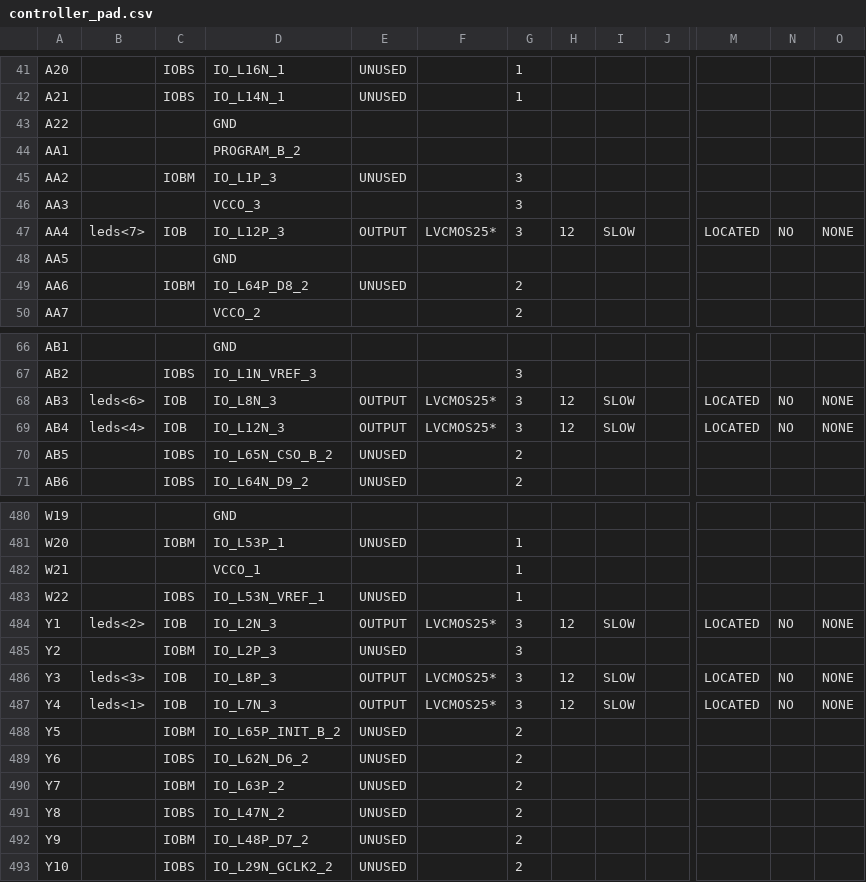
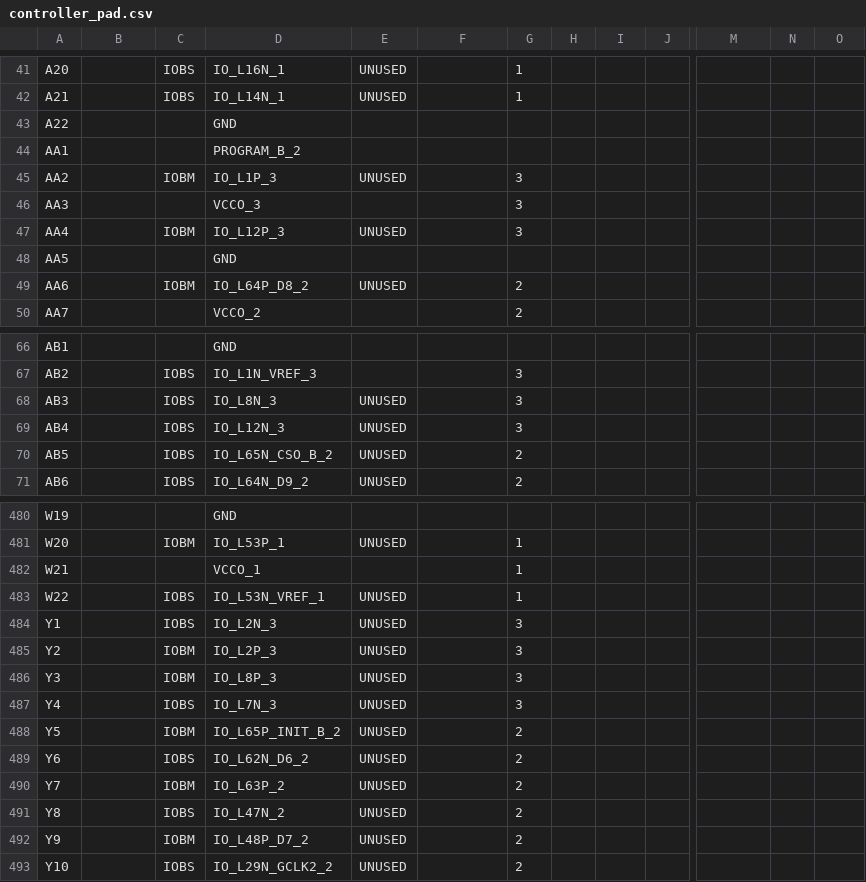
Before and after one commit to thomasbiv/CDA4203L-TeamLGSB, a CSV file: Final Project/Final_FSM/controller_pad.csv, drawn as a sheet; only a part is shown, gaps mark what is left out; the diff covers the shown part only; the diff names each change by its address in the sheet, - before the commit and + after, or states it on an @@ line.

```diff
--- a/Final Project/Final_FSM/controller_pad.csv
+++ b/Final Project/Final_FSM/controller_pad.csv
-B47: leds<7>
+B47: (empty)
-C47: IOB
+C47: IOBM
-E47: OUTPUT
+E47: UNUSED
-F47: LVCMOS25*
+F47: (empty)
-H47: 12
+H47: (empty)
-I47: SLOW
+I47: (empty)
-M47: LOCATED
+M47: (empty)
-N47: NO
+N47: (empty)
-O47: NONE
+O47: (empty)
-B68: leds<6>
+B68: (empty)
-C68:C69: IOB
+C68:C69: IOBS
-E68:E69: OUTPUT
+E68:E69: UNUSED
-F68:F69: LVCMOS25*
+F68:F69: (empty)
-H68:H69: 12
+H68:H69: (empty)
-I68:I69: SLOW
+I68:I69: (empty)
-M68:M69: LOCATED
+M68:M69: (empty)
-N68:N69: NO
+N68:N69: (empty)
-O68:O69: NONE
+O68:O69: (empty)
-B69: leds<4>
+B69: (empty)
-B484: leds<2>
+B484: (empty)
-C484: IOB
+C484: IOBS
-E484: OUTPUT
+E484: UNUSED
-F484: LVCMOS25*
+F484: (empty)
-H484: 12
+H484: (empty)
-I484: SLOW
+I484: (empty)
-M484: LOCATED
+M484: (empty)
-N484: NO
+N484: (empty)
-O484: NONE
+O484: (empty)
-B486: leds<3>
+B486: (empty)
-C486: IOB
+C486: IOBM
-E486:E487: OUTPUT
+E486:E487: UNUSED
-F486:F487: LVCMOS25*
+F486:F487: (empty)
-H486:H487: 12
+H486:H487: (empty)
-I486:I487: SLOW
+I486:I487: (empty)
-M486:M487: LOCATED
+M486:M487: (empty)
-N486:N487: NO
+N486:N487: (empty)
-O486:O487: NONE
+O486:O487: (empty)
-B487: leds<1>
+B487: (empty)
-C487: IOB
+C487: IOBS
```
Also changed, not shown: 25 edited cells elsewhere in this file, 54 other files.
